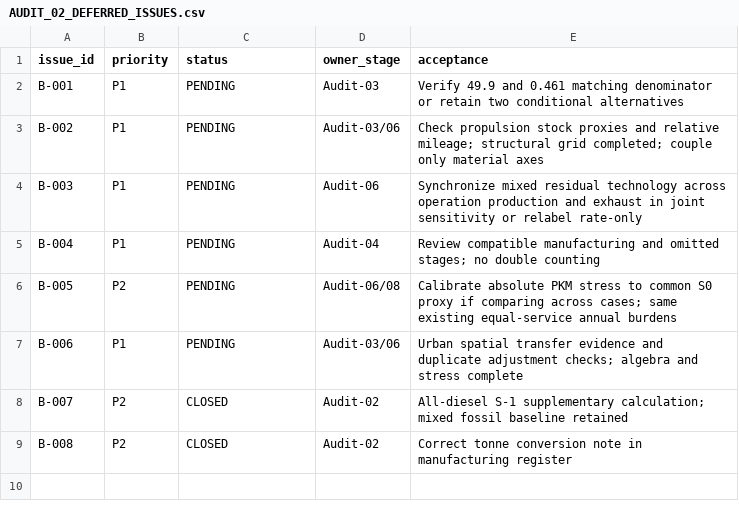
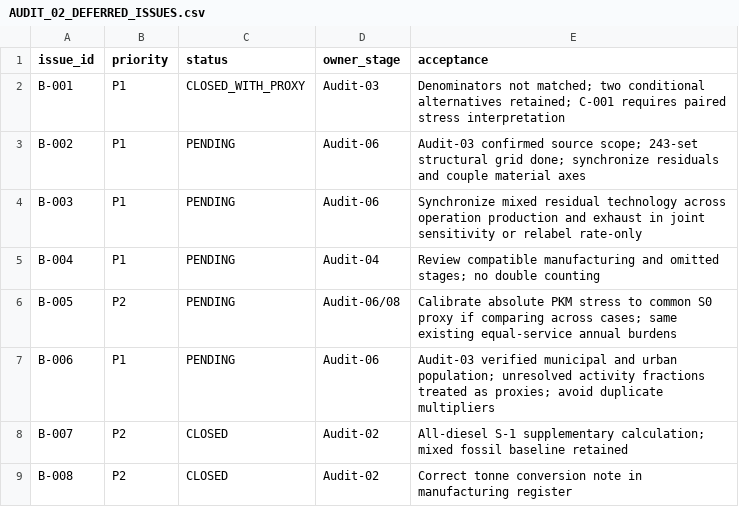
Before and after one commit to Alias0000001/APMCM-2023-C-Q5-Beijing, a CSV file: 08_Reports/Audit/AUDIT_02_DEFERRED_ISSUES.csv, drawn as a sheet.

```diff
--- a/08_Reports/Audit/AUDIT_02_DEFERRED_ISSUES.csv
+++ b/08_Reports/Audit/AUDIT_02_DEFERRED_ISSUES.csv
@@ -1,4 +1,4 @@
 issue_id,priority,status,owner_stage,acceptance
-B-001,P1,PENDING,Audit-03,Verify 49.9 and 0.461 matching denominator or retain two conditional alternatives
-B-002,P1,PENDING,Audit-03/06,Check propulsion stock proxies and relative mileage; structural grid completed; couple only material axes
+B-001,P1,CLOSED_WITH_PROXY,Audit-03,Denominators not matched; two conditional alternatives retained; C-001 requires paired stress interpretation
+B-002,P1,PENDING,Audit-06,Audit-03 confirmed source scope; 243-set structural grid done; synchronize residuals and couple material axes
 B-003,P1,PENDING,Audit-06,Synchronize mixed residual technology across operation production and exhaust in joint sensitivity or relabel rate-only
@@ -6,3 +6,3 @@ B-004,P1,PENDING,Audit-04,Review compatible manufacturing and omitted stages; no
 B-005,P2,PENDING,Audit-06/08,Calibrate absolute PKM stress to common S0 proxy if comparing across cases; same existing equal-service annual burdens
-B-006,P1,PENDING,Audit-03/06,Urban spatial transfer evidence and duplicate adjustment checks; algebra and stress complete
+B-006,P1,PENDING,Audit-06,Audit-03 verified municipal and urban population; unresolved activity fractions treated as proxies; avoid duplicate multipliers
 B-007,P2,CLOSED,Audit-02,All-diesel S-1 supplementary calculation; mixed fossil baseline retained
```
Also changed, not shown: 02_Cleaned_Data/R9_7AUDIT03_MASTER_PROVENANCE.csv, 08_Reports/Audit/AUDIT_01_DEFERRED_ISSUES.csv, 3 other files.
